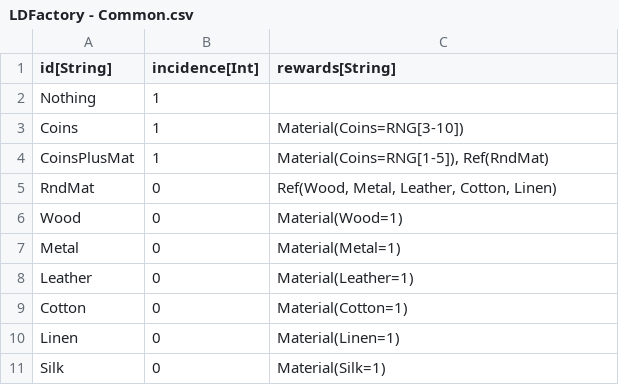
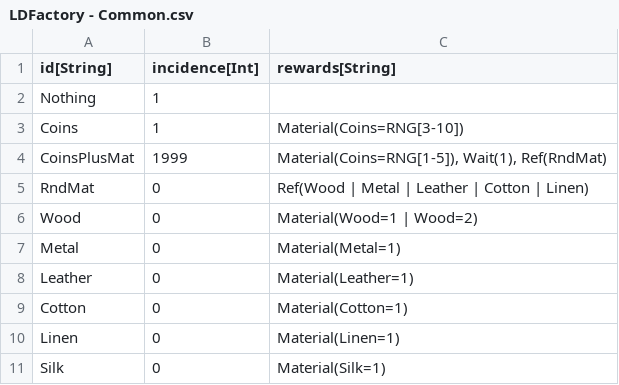
Before and after one commit to standardcombo/LootMMO, a CSV file: Data/DataTables/LDFactory - Common.csv, drawn as a sheet.

Commit message:
Extracted rewards parsing out of QuestController, into a separate script.

```diff
--- a/Data/DataTables/LDFactory - Common.csv
+++ b/Data/DataTables/LDFactory - Common.csv
@@ -3,5 +3,5 @@
 "Coins","1","Material(Coins=RNG[3-10])"
-"CoinsPlusMat","1","Material(Coins=RNG[1-5]), Ref(RndMat)"
-"RndMat","0","Ref(Wood, Metal, Leather, Cotton, Linen)"
-"Wood","0","Material(Wood=1)"
+"CoinsPlusMat","1999","Material(Coins=RNG[1-5]), Wait(1), Ref(RndMat)"
+"RndMat","0","Ref(Wood | Metal | Leather | Cotton | Linen)"
+"Wood","0","Material(Wood=1 | Wood=2)"
 "Metal","0","Material(Metal=1)"
```
Also changed, not shown: 9 other files.
